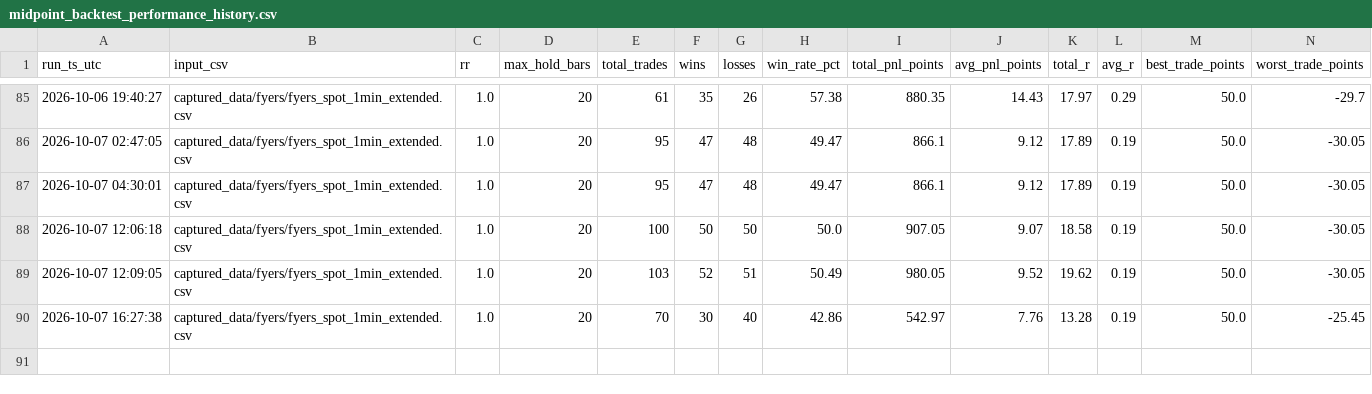
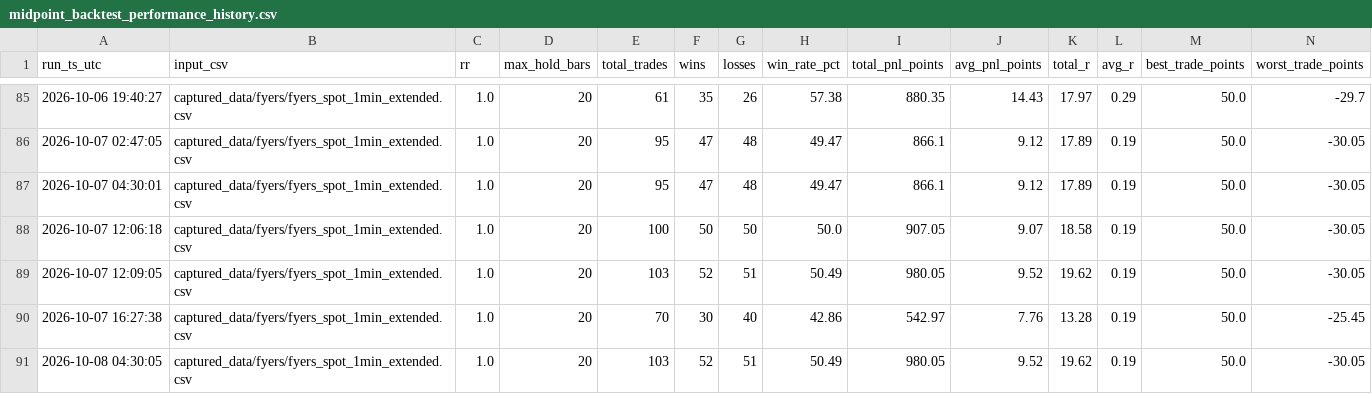
Before and after one commit to seepananikhil/algo, a CSV file: performance/midpoint_backtest_performance_history.csv, drawn as a sheet; only a part is shown, gaps mark what is left out; rows hold the shown columns only; the diff names each change by its address in the sheet, - before the commit and + after, or states it on an @@ line.

Commit message:
Update backtest performance data and results
- Adjusted daily PnL points in `midpoint_backtest_day_review.csv` to reflect new trade outcomes.
- Updated overall performance metrics in `midpoint_backtest_performance.json` including total trades, wins, losses, win rate, total PnL points, average PnL points, and total R.
- Added new performance entry in `midpoint_backtest_performance_history.csv` to capture the latest backtest run timestamp and results.

```diff
--- a/performance/midpoint_backtest_performance_history.csv
+++ b/performance/midpoint_backtest_performance_history.csv
+row 91: 2026-10-08 04:30:05 | captured_data/fyers/fyers_spot_1min_extended.csv | 1.0 | 20 | 103 | 52 | 51 | 50.49 | 980.05 | 9.52 | 19.62 | 0.19 | 50.0 | -30.05
```
Also changed, not shown: captured_data/fyers/midpoint_backtest_trades.csv, performance/midpoint_backtest_day_review.csv, 6 other files.
